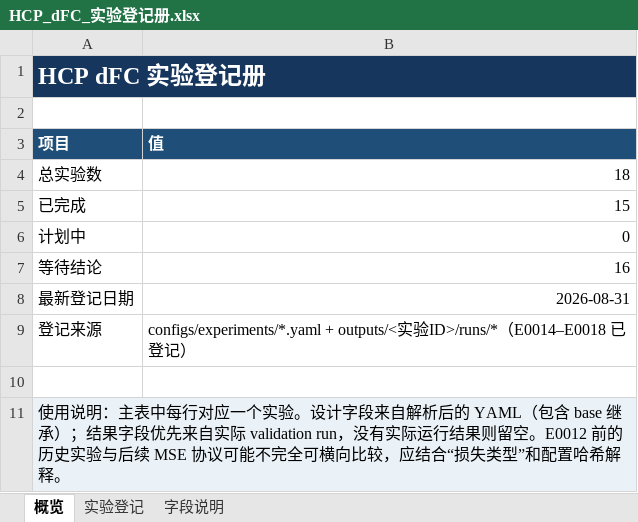
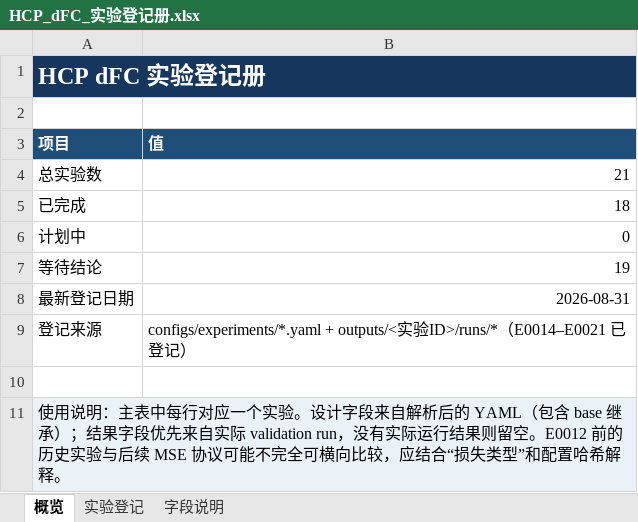
Before and after one commit to Face233/SC2dFC, an Excel workbook: outputs/experiment_registry_excel_20260828/HCP_dFC_实验登记册.xlsx, sheet 概览, drawn as a sheet; values as stored, in another font and other column widths than the file's, no borders; the diff names each change by its address in the sheet, - before the commit and + after, or states it on an @@ line.

```diff
--- a/outputs/experiment_registry_excel_20260828/HCP_dFC_实验登记册.xlsx (sheet 概览)
+++ b/outputs/experiment_registry_excel_20260828/HCP_dFC_实验登记册.xlsx (sheet 概览)
-B4 (值): 18
+B4 (值): 21
-B5 (值): 15
+B5 (值): 18
-B7 (值): 16
+B7 (值): 19
-B9 (值): …ID>/runs/*（E0014–E0018 已登…
+B9 (值): …ID>/runs/*（E0014–E0021 已登…
```
Also changed, not shown: sheet 实验登记, 58 other files.
